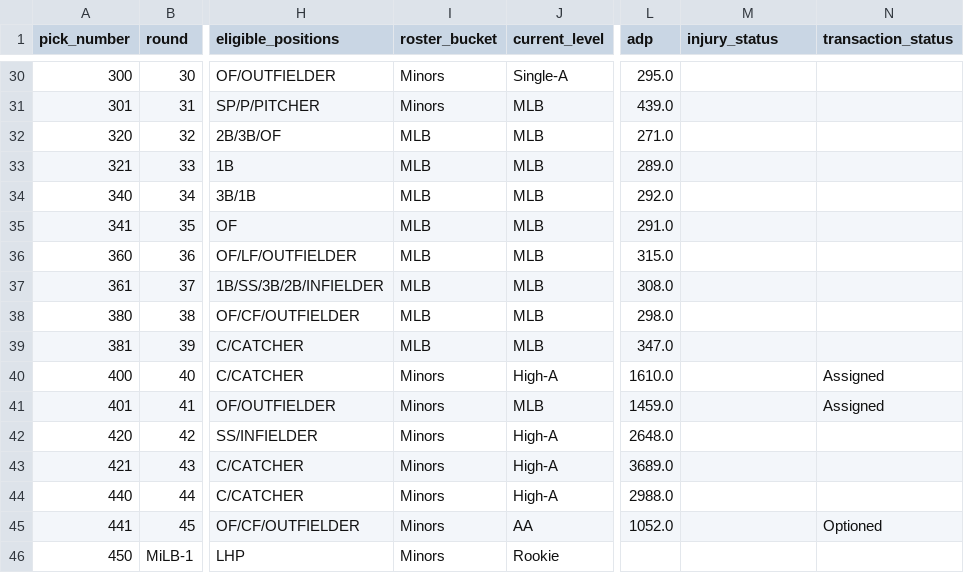
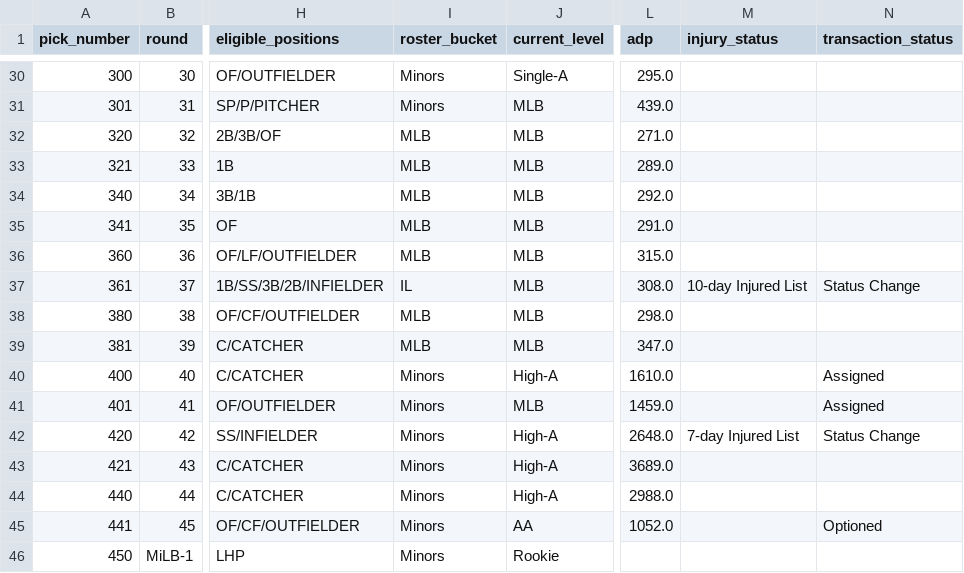
Before and after one commit to SergeantSuj/fantasy-baseball, a CSV file: manager-rosters/chris-roster.csv, drawn as a sheet; only a part is shown, gaps mark what is left out; the diff covers the shown part only; the diff names each change by its address in the sheet, - before the commit and + after, or states it on an @@ line.

```diff
--- a/manager-rosters/chris-roster.csv
+++ b/manager-rosters/chris-roster.csv
-I37 (roster_bucket): MLB
+I37 (roster_bucket): IL
-M37 (injury_status): (empty)
+M37 (injury_status): 10-day Injured List
-N37 (transaction_status): (empty)
+N37 (transaction_status): Status Change
-M42 (injury_status): (empty)
+M42 (injury_status): 7-day Injured List
-N42 (transaction_status): (empty)
+N42 (transaction_status): Status Change
```
Also changed, not shown: 2 added rows and 3 edited cells elsewhere in this file, data/player-contributions-2026.csv, manager-rosters/greg-roster.csv, 17 other files.
